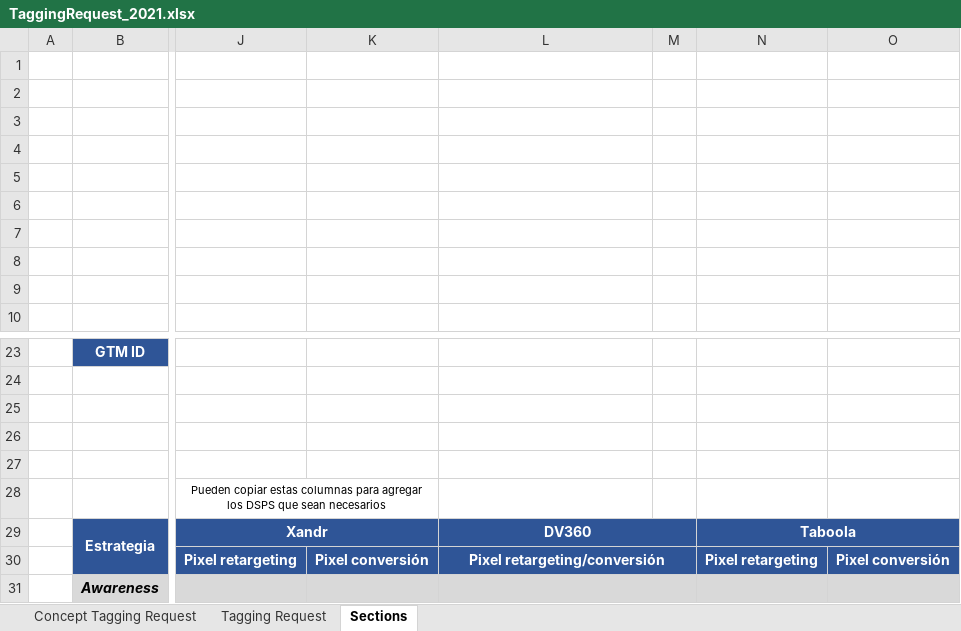
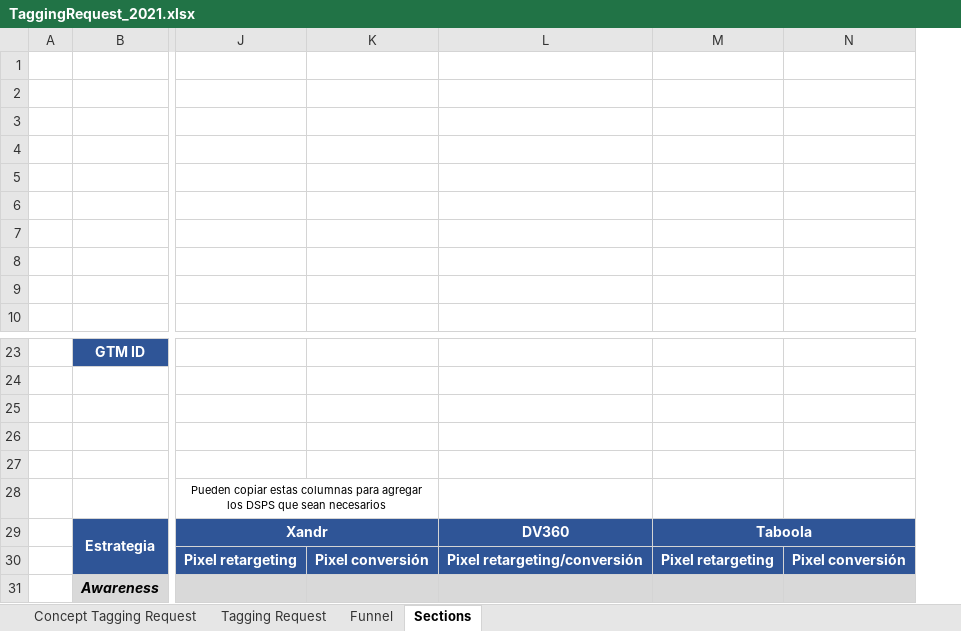
Before and after one commit to AlbeiroJimenez/tagBuilder, an Excel workbook: TaggingRequest_2021.xlsx, sheet Sections, drawn as a sheet; only a part is shown, gaps mark what is left out; values as stored, in another font and other column widths than the file's, no borders; charts and pictures not drawn; the diff names each change by its address in the sheet, - before the commit and + after, or states it on an @@ line.

```diff
--- a/TaggingRequest_2021.xlsx (sheet Sections)
+++ b/TaggingRequest_2021.xlsx (sheet Sections)
+sheet tab: Funnel
-column M, empty
-L29:M29 merged
-L30:M30 merged
-L31:M31 merged
```
Also changed, not shown: sheet Tagging Request, charts or pictures, dist/TaggingRequest_2021.xlsx, tagModules/TaggingRequest_2021.xlsx, 5 other files.
